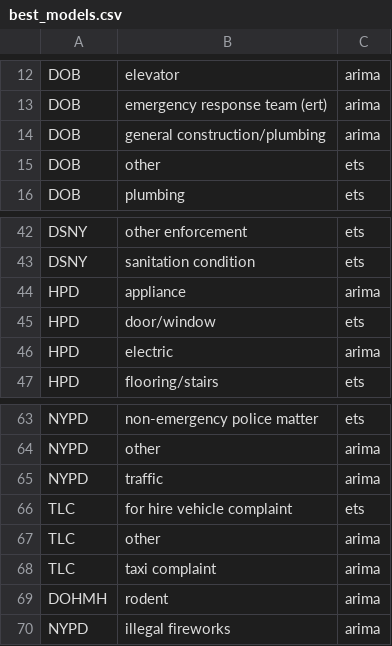
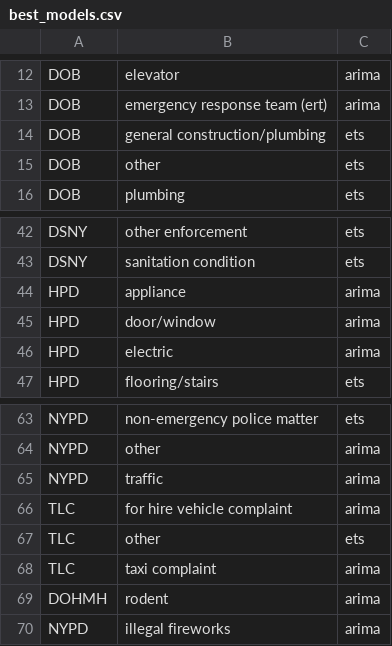
Before and after one commit to bwaheed22/311-analysis, a CSV file: 311_calls/data/best_models.csv, drawn as a sheet; only a part is shown, gaps mark what is left out.

```diff
--- a/311_calls/data/best_models.csv
+++ b/311_calls/data/best_models.csv
@@ -13,3 +13,3 @@ DOB,elevator,arima
 DOB,emergency response team (ert),arima
-DOB,general construction/plumbing,arima
+DOB,general construction/plumbing,ets
 DOB,other,ets
@@ -44,3 +44,3 @@ DSNY,sanitation condition,ets
 HPD,appliance,arima
-HPD,door/window,ets
+HPD,door/window,arima
 HPD,electric,arima
@@ -65,4 +65,4 @@ NYPD,other,arima
 NYPD,traffic,arima
-TLC,for hire vehicle complaint,ets
-TLC,other,arima
+TLC,for hire vehicle complaint,arima
+TLC,other,ets
 TLC,taxi complaint,arima
```
Also changed, not shown: 6 other files.
